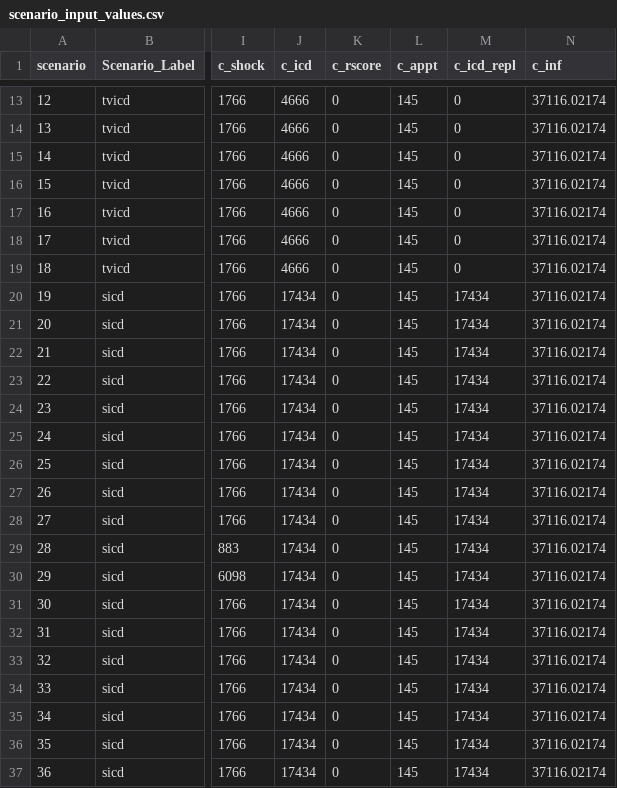
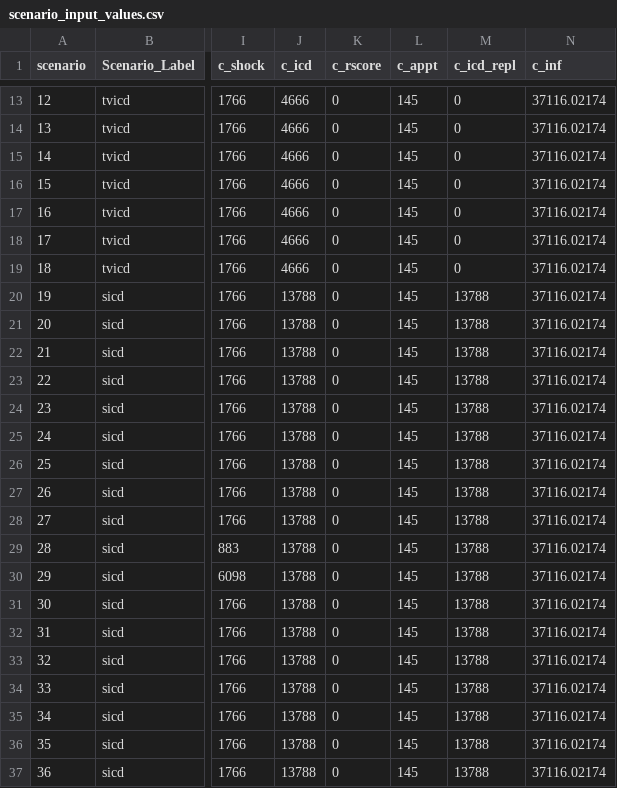
Before and after one commit to n8thangreen/HCMSCDCEanalysis, a CSV file: inst/extdata/scenario_input_values.csv, drawn as a sheet; only a part is shown, gaps mark what is left out; the diff names each change by its address in the sheet, - before the commit and + after, or states it on an @@ line.

```diff
--- a/inst/extdata/scenario_input_values.csv
+++ b/inst/extdata/scenario_input_values.csv
-J20:J37 (c_icd): 17434
+J20:J37 (c_icd): 13788
-M20:M37 (c_icd_repl): 17434
+M20:M37 (c_icd_repl): 13788
```
Also changed, not shown: inst/extdata/input_values.csv.
